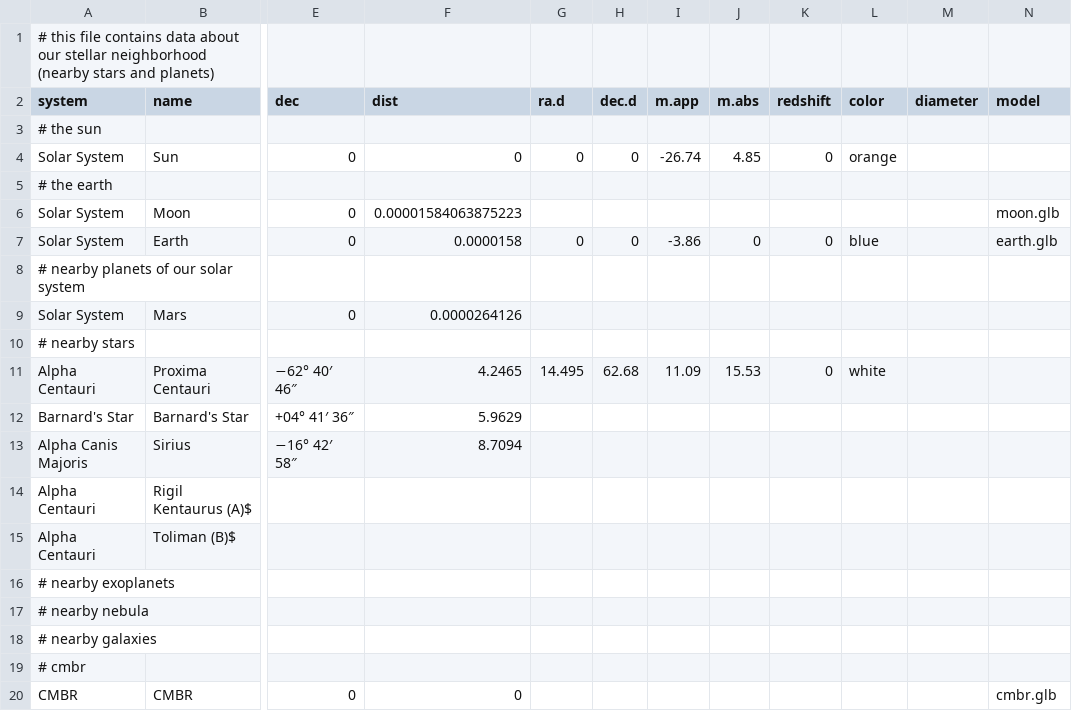
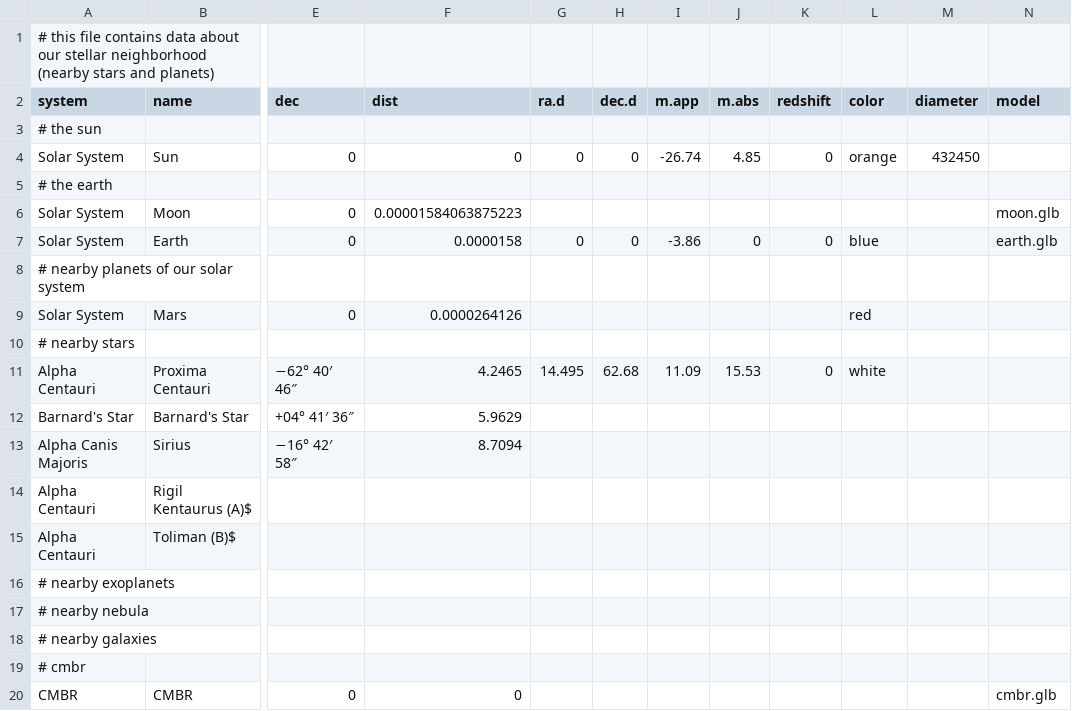
Before and after one commit to jwd83/pyjamatime64, a CSV file: assets/data/stellar-neighborhood.csv, drawn as a sheet; only a part is shown, gaps mark what is left out; the diff names each change by its address in the sheet, - before the commit and + after, or states it on an @@ line.

Commit message:
data updates

```diff
--- a/assets/data/stellar-neighborhood.csv
+++ b/assets/data/stellar-neighborhood.csv
-M4 (diameter): (empty)
+M4 (diameter): 432450
-L9 (color): (empty)
+L9 (color): red
```
